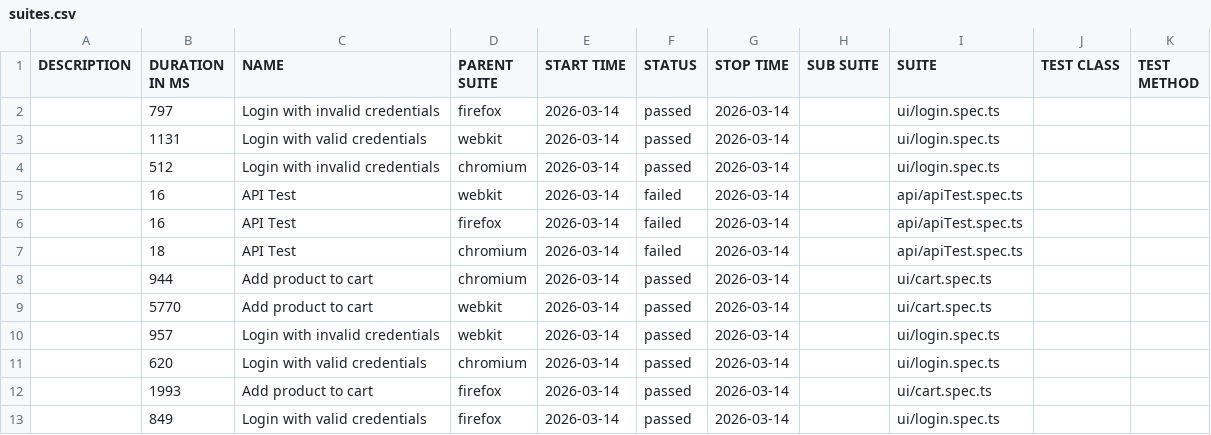
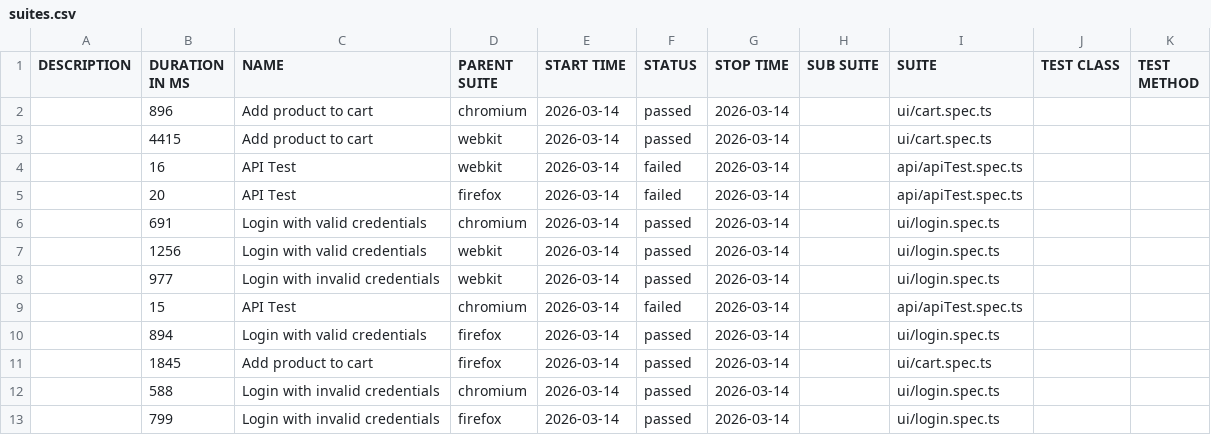
Before and after one commit to Ash-leyPereira/playwright-ts-framework, a CSV file: data/suites.csv, drawn as a sheet.

```diff
--- a/data/suites.csv
+++ b/data/suites.csv
@@ -1,13 +1,13 @@
 "DESCRIPTION","DURATION IN MS","NAME","PARENT SUITE","START TIME","STATUS","STOP TIME","SUB SUITE","SUITE","TEST CLASS","TEST METHOD"
-"","797","Login with invalid credentials","firefox","2026-03-14","passed","2026-03-14","","ui/login.spec.ts","",""
-"","1131","Login with valid credentials","webkit","2026-03-14","passed","2026-03-14","","ui/login.spec.ts","",""
-"","512","Login with invalid credentials","chromium","2026-03-14","passed","2026-03-14","","ui/login.spec.ts","",""
+"","896","Add product to cart","chromium","2026-03-14","passed","2026-03-14","","ui/cart.spec.ts","",""
+"","4415","Add product to cart","webkit","2026-03-14","passed","2026-03-14","","ui/cart.spec.ts","",""
 "","16","API Test","webkit","2026-03-14","failed","2026-03-14","","api/apiTest.spec.ts","",""
-"","16","API Test","firefox","2026-03-14","failed","2026-03-14","","api/apiTest.spec.ts","",""
-"","18","API Test","chromium","2026-03-14","failed","2026-03-14","","api/apiTest.spec.ts","",""
-"","944","Add product to cart","chromium","2026-03-14","passed","2026-03-14","","ui/cart.spec.ts","",""
-"","5770","Add product to cart","webkit","2026-03-14","passed","2026-03-14","","ui/cart.spec.ts","",""
-"","957","Login with invalid credentials","webkit","2026-03-14","passed","2026-03-14","","ui/login.spec.ts","",""
-"","620","Login with valid credentials","chromium","2026-03-14","passed","2026-03-14","","ui/login.spec.ts","",""
-"","1993","Add product to cart","firefox","2026-03-14","passed","2026-03-14","","ui/cart.spec.ts","",""
-"","849","Login with valid credentials","firefox","2026-03-14","passed","2026-03-14","","ui/login.spec.ts","",""
+"","20","API Test","firefox","2026-03-14","failed","2026-03-14","","api/apiTest.spec.ts","",""
+"","691","Login with valid credentials","chromium","2026-03-14","passed","2026-03-14","","ui/login.spec.ts","",""
+"","1256","Login with valid credentials","webkit","2026-03-14","passed","2026-03-14","","ui/login.spec.ts","",""
+"","977","Login with invalid credentials","webkit","2026-03-14","passed","2026-03-14","","ui/login.spec.ts","",""
+"","15","API Test","chromium","2026-03-14","failed","2026-03-14","","api/apiTest.spec.ts","",""
+"","894","Login with valid credentials","firefox","2026-03-14","passed","2026-03-14","","ui/login.spec.ts","",""
+"","1845","Add product to cart","firefox","2026-03-14","passed","2026-03-14","","ui/cart.spec.ts","",""
+"","588","Login with invalid credentials","chromium","2026-03-14","passed","2026-03-14","","ui/login.spec.ts","",""
+"","799","Login with invalid credentials","firefox","2026-03-14","passed","2026-03-14","","ui/login.spec.ts","",""
```
Also changed, not shown: 51 other files.
